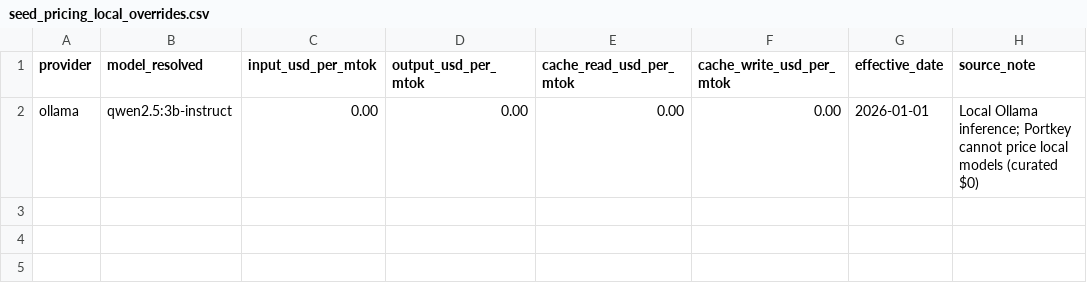
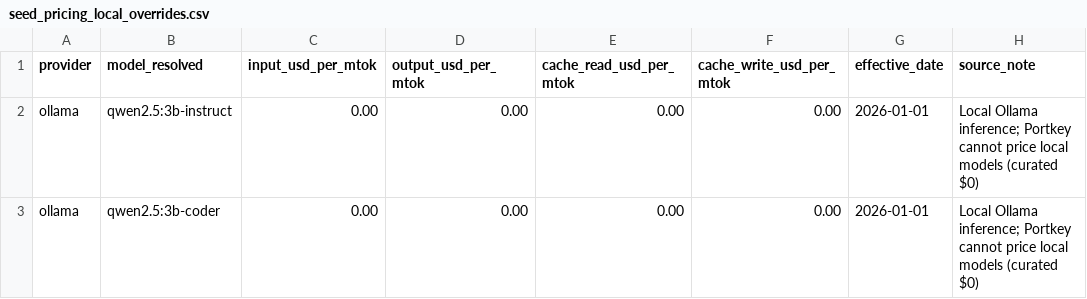
Before and after one commit to joseph-higaki/rag-bench-analytics, a CSV file: dbt/seeds/seed_pricing_local_overrides.csv, drawn as a sheet.

Commit message:
pricing: add qwen2.5:3b-coder override; ADR-008 for pricing-coverage (future build)
- seed_pricing_local_overrides.csv: add qwen2.5:3b-coder ($0). It's a local Ollama model
  absent from both Portkey and the override, so it was matching nothing -> NULL cost (a
  known-free model misrepresented as unknown). Stopgap until ADR-008's local-by-rule lands.
- docs/design-decisions.md: ADR-008 (Accepted-pending, future build) — local models cost $0
  by rule (provider=ollama/is_local), not per-tag enumeration; unknown hosted models stay
  NULL (never fabricate, honest-null preserved); a new coverage catalog surfaces every
  observed unpriced model as a worklist (ollama -> extend the rule, openai -> add a price).
  Rejects the blanket "unmatched -> 0" (fabricates cost for unknown hosted models).

Verified: dbt build green (PASS=19 for the pricing chain); dim_token_pricing prices both
qwen2.5:3b-{instruct,coder} at $0/override.

```diff
--- a/dbt/seeds/seed_pricing_local_overrides.csv
+++ b/dbt/seeds/seed_pricing_local_overrides.csv
@@ -2 +2,2 @@ provider,model_resolved,input_usd_per_mtok,output_usd_per_mtok,cache_read_usd_pe
 ollama,qwen2.5:3b-instruct,0.00,0.00,0.00,0.00,2026-01-01,Local Ollama inference; Portkey cannot price local models (curated $0)
+ollama,qwen2.5:3b-coder,0.00,0.00,0.00,0.00,2026-01-01,Local Ollama inference; Portkey cannot price local models (curated $0)
```
Also changed, not shown: 1 other file.
